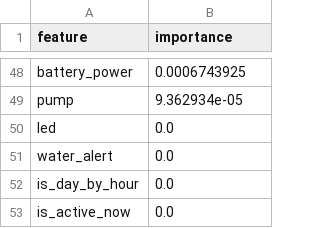
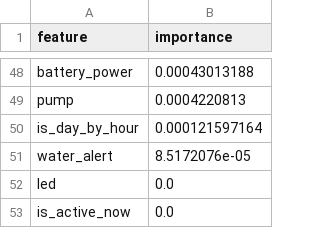
Before and after one commit to kimwjdhyun/KDT_RE_5th_Machine_Project, a CSV file: backend/results/xgboost_feature_importance.csv, drawn as a sheet; only a part is shown, gaps mark what is left out; removed rows and columns are numbered as before the commit, all else as after; the diff covers the shown part only; the diff names each change by its address in the sheet, - before the commit and + after, or states it on an @@ line.

```diff
--- a/backend/results/xgboost_feature_importance.csv
+++ b/backend/results/xgboost_feature_importance.csv
-B48 (importance): 0.0006743925
+B48 (importance): 0.00043013188
-B49 (importance): 9.362934e-05
+B49 (importance): 0.0004220813
+row 50: is_day_by_hour | 0.000121597164
+row 51: water_alert | 8.5172076e-05
-row 51: water_alert | 0.0
-row 52: is_day_by_hour | 0.0
```
Also changed, not shown: 24 added rows, 24 removed rows and 22 edited cells elsewhere in this file, backend/results/gru_prediction_result.csv, backend/results/xgboost_experiment_summary.csv, 13 other files.
